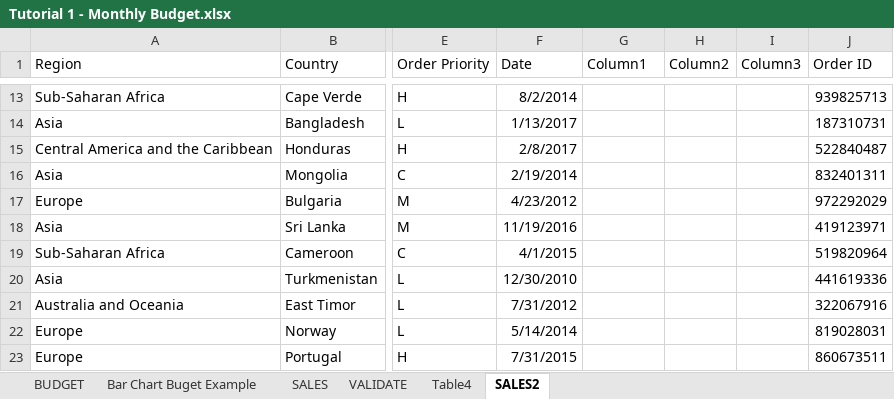
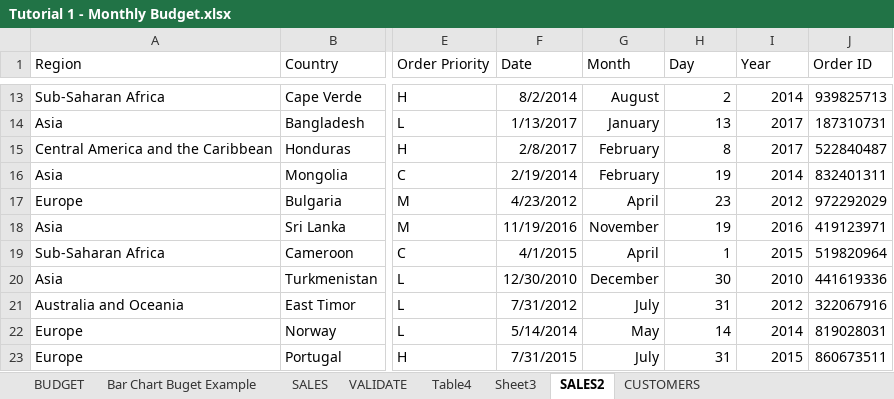
Before and after one commit to markpackham/Microsoft-Excel-Revise-2023, an Excel workbook: Tutorial 1 - Monthly Budget.xlsx, sheet SALES2, drawn as a sheet; only a part is shown, gaps mark what is left out; values as stored, in another font and other column widths than the file's, no borders; table styles not drawn; the diff covers the shown part only; the diff names each change by its address in the sheet, - before the commit and + after, or states it on an @@ line.

Commit message:
add pivot table for sales2
https://youtu.be/F5jIFP56J0E?t=11298

```diff
--- a/Tutorial 1 - Monthly Budget.xlsx (sheet SALES2)
+++ b/Tutorial 1 - Monthly Budget.xlsx (sheet SALES2)
+sheet tab: Sheet3
+sheet tab: CUSTOMERS
-G1: Column1
+G1: Month
-H1: Column2
+H1: Day
-I1: Column3
+I1: Year
-G13 (Month): (empty)
+G13 (Month): August
-H13 (Day): (empty)
+H13 (Day): 2
-I13 (Year): (empty)
+I13 (Year): 2014
-G14 (Month): (empty)
+G14 (Month): January
-H14 (Day): (empty)
+H14 (Day): 13
-I14:I15 (Year): (empty)
+I14:I15 (Year): 2017
-G15:G16 (Month): (empty)
+G15:G16 (Month): February
-H15 (Day): (empty)
+H15 (Day): 8
-H16 (Day): (empty)
+H16 (Day): 19
-I16 (Year): (empty)
+I16 (Year): 2014
-G17 (Month): (empty)
+G17 (Month): April
-H17 (Day): (empty)
+H17 (Day): 23
-I17 (Year): (empty)
+I17 (Year): 2012
-G18 (Month): (empty)
+G18 (Month): November
-H18 (Day): (empty)
+H18 (Day): 19
-I18 (Year): (empty)
+I18 (Year): 2016
-G19 (Month): (empty)
+G19 (Month): April
-H19 (Day): (empty)
+H19 (Day): 1
-I19 (Year): (empty)
+I19 (Year): 2015
-G20 (Month): (empty)
+G20 (Month): December
-H20 (Day): (empty)
+H20 (Day): 30
-I20 (Year): (empty)
+I20 (Year): 2010
-G21 (Month): (empty)
+G21 (Month): July
-H21 (Day): (empty)
+H21 (Day): 31
-I21 (Year): (empty)
+I21 (Year): 2012
-G22 (Month): (empty)
+G22 (Month): May
-H22 (Day): (empty)
+H22 (Day): 14
-I22 (Year): (empty)
+I22 (Year): 2014
-G23 (Month): (empty)
+G23 (Month): July
-H23 (Day): (empty)
+H23 (Day): 31
-I23 (Year): (empty)
+I23 (Year): 2015
```
Also changed, not shown: 267 edited cells elsewhere in this sheet, sheet BUDGET, charts or pictures.
